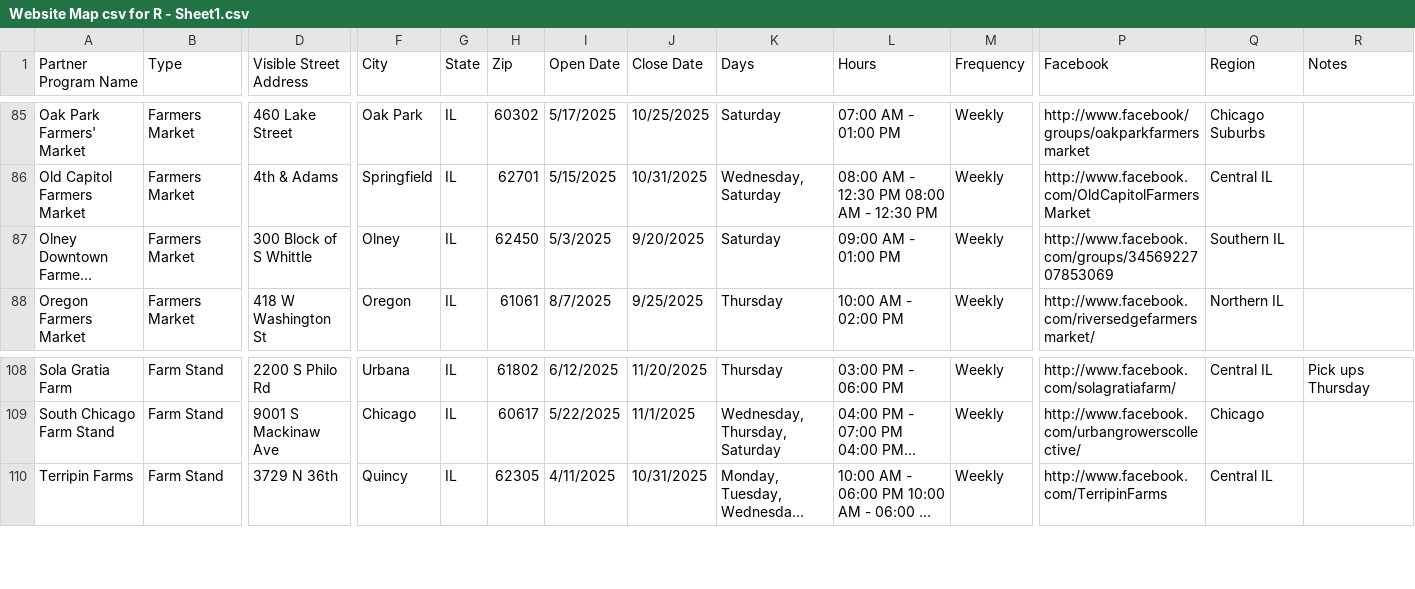
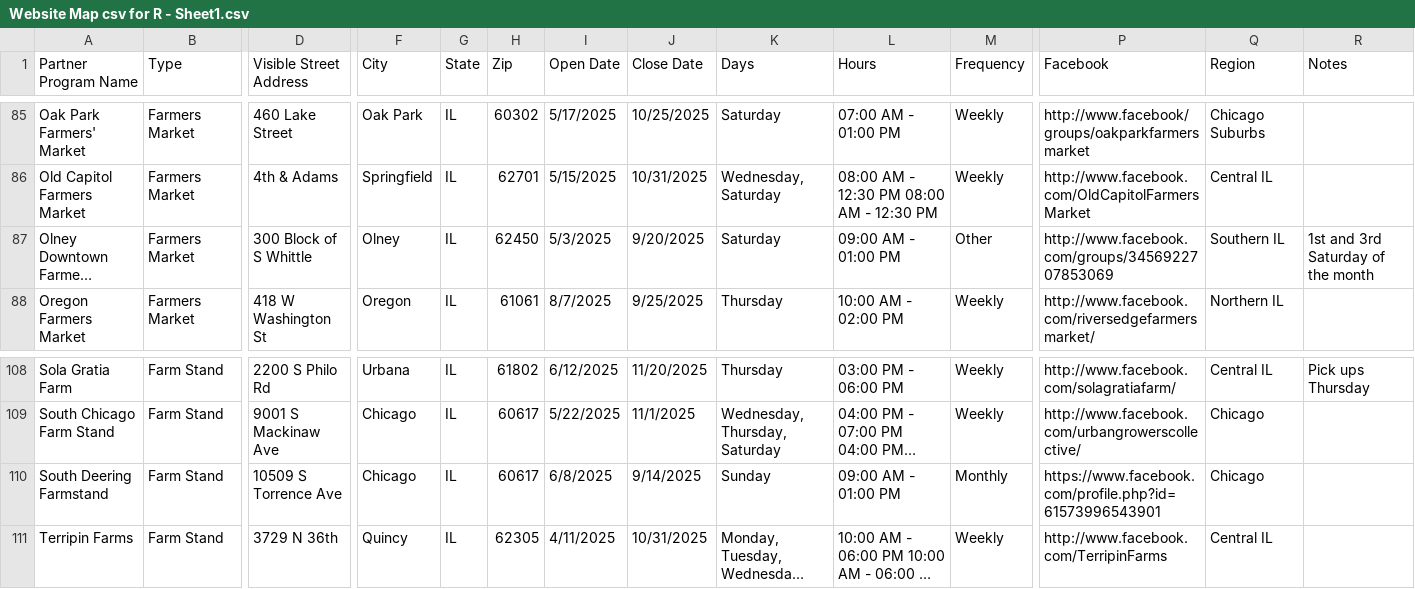
Before and after one commit to Link-Up-IL/website-map, a CSV file: Website Map csv for R - Sheet1.csv, drawn as a sheet; only a part is shown, gaps mark what is left out; long unchanged cells end in …; rows hold the shown columns only; the diff names each change by its address in the sheet, - before the commit and + after, or states it on an @@ line.

Commit message:
7_29 update
added South Deering Farm Stand

```diff
--- a/Website Map csv for R - Sheet1.csv
+++ b/Website Map csv for R - Sheet1.csv
-M87 (Frequency): Weekly
+M87 (Frequency): Other
-R87 (Notes): (empty)
+R87 (Notes): 1st and 3rd Saturday of the month
+row 110: South Deering Farmstand | Farm Stand | 10509 S Torrence Ave | Chicago | IL | 60617 | 6/8/2025 | 9/14/2025 | Sunday | 09:00 AM - 01:00 PM | Monthly | https://www.facebook.com/profile.php?id=61573996543901 | Chicago
```
Also changed, not shown: 1 other file.
